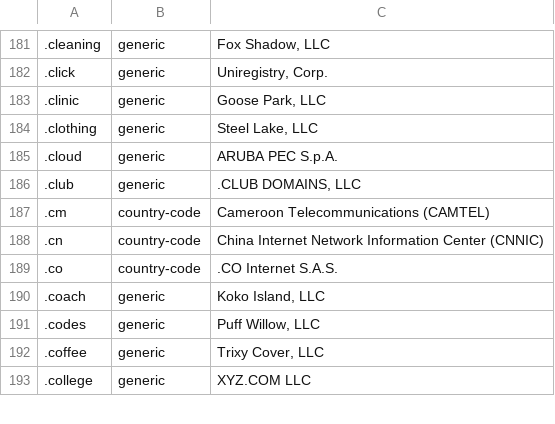
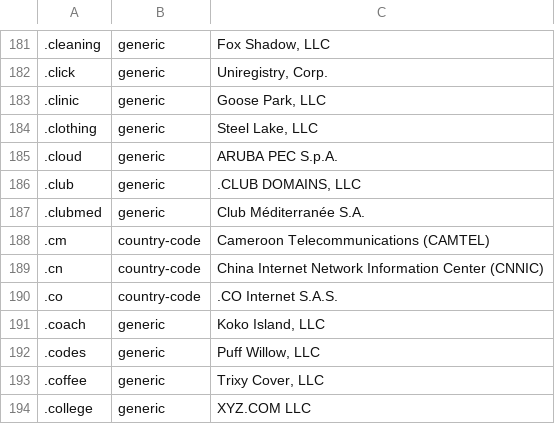
Before and after one commit to nojimage/tld-crawler, a CSV file: data/tld.csv, drawn as a sheet; only a part is shown, gaps mark what is left out; the diff names each change by its address in the sheet, - before the commit and + after, or states it on an @@ line.

```diff
--- a/data/tld.csv
+++ b/data/tld.csv
+row 187: .clubmed | generic | Club Méditerranée S.A.
```
Also changed, not shown: 3 other files.
